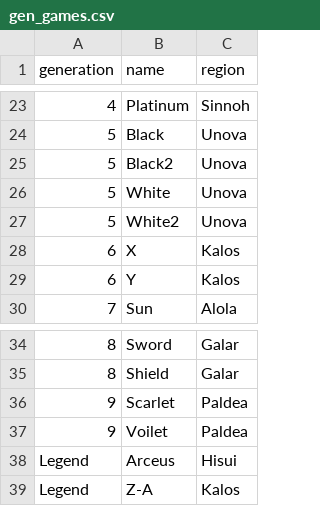
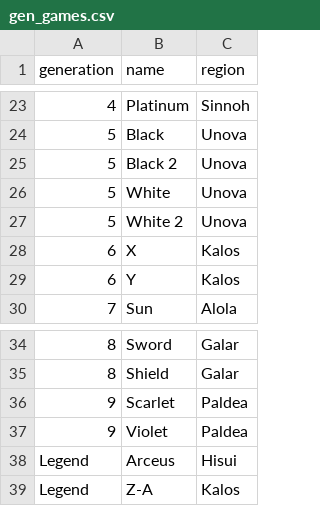
Before and after one commit to JoseMore99/P1_BD2_G3, a CSV file: otros/gen_games.csv, drawn as a sheet; only a part is shown, gaps mark what is left out; the diff names each change by its address in the sheet, - before the commit and + after, or states it on an @@ line.

```diff
--- a/otros/gen_games.csv
+++ b/otros/gen_games.csv
-B25 (name): Black2
+B25 (name): Black 2
-B27 (name): White2
+B27 (name): White 2
-B37 (name): Voilet
+B37 (name): Violet
```
Also changed, not shown: otros/ability_desc.csv, 20 other files.
